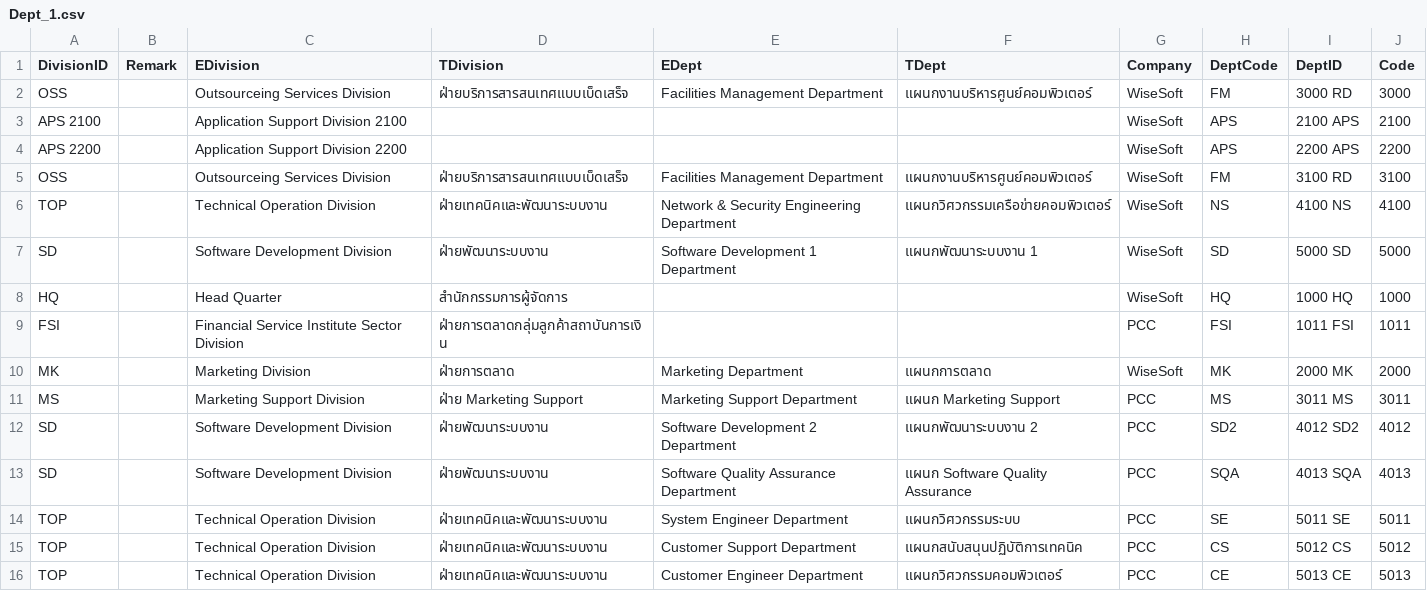
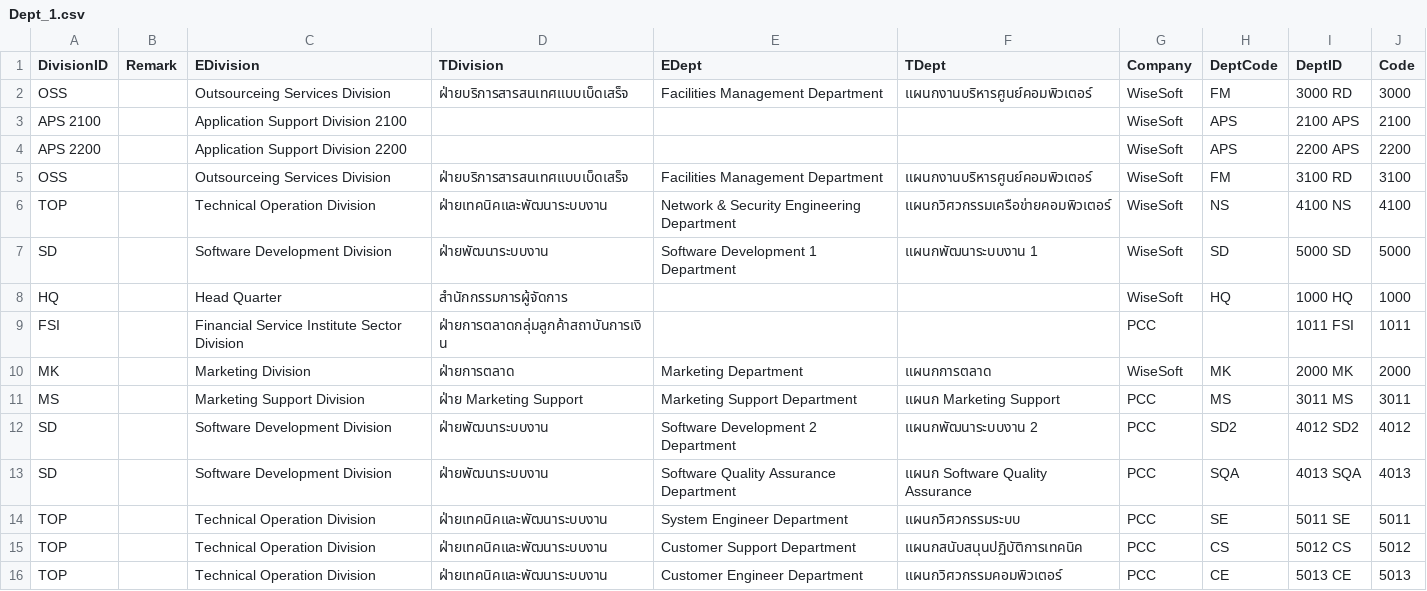
Before and after one commit to BankTHP/PCC-WellFare, a CSV file: src/main/resources/fileExcel/Dept_1.csv, drawn as a sheet; only a part is shown.

Commit message:
Revert "csv update"
This reverts commit 408d30aaa925c6fef44538f80ba0ba296145a2f0.

```diff
--- a/src/main/resources/fileExcel/Dept_1.csv
+++ b/src/main/resources/fileExcel/Dept_1.csv
@@ -8,3 +8,3 @@ DivisionID,Remark,EDivision,TDivision,EDept,TDept,Company,DeptCode,DeptID,Code
 "HQ",,"Head Quarter","สำนักกรรมการผู้จัดการ",,,"WiseSoft","HQ","1000 HQ","1000"
-"FSI",,"Financial Service Institute Sector Division","ฝ่ายการตลาดกลุ่มลูกค้าสถาบันการเงิน",,,"PCC","FSI","1011 FSI","1011"
+"FSI",,"Financial Service Institute Sector Division","ฝ่ายการตลาดกลุ่มลูกค้าสถาบันการเงิน",,,"PCC",,"1011 FSI","1011"
 "MK",,"Marketing Division","ฝ่ายการตลาด","Marketing Department","แผนกการตลาด","WiseSoft","MK","2000 MK","2000"
```
